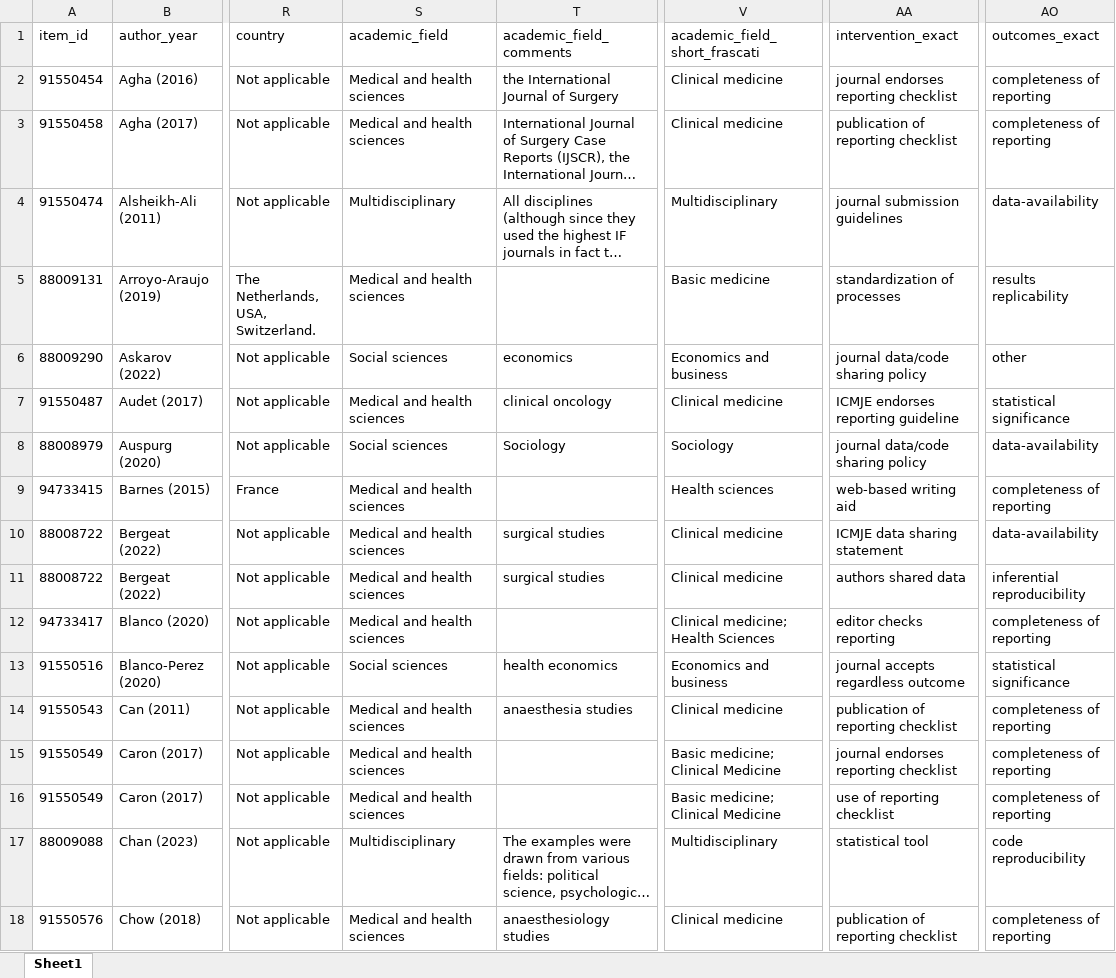
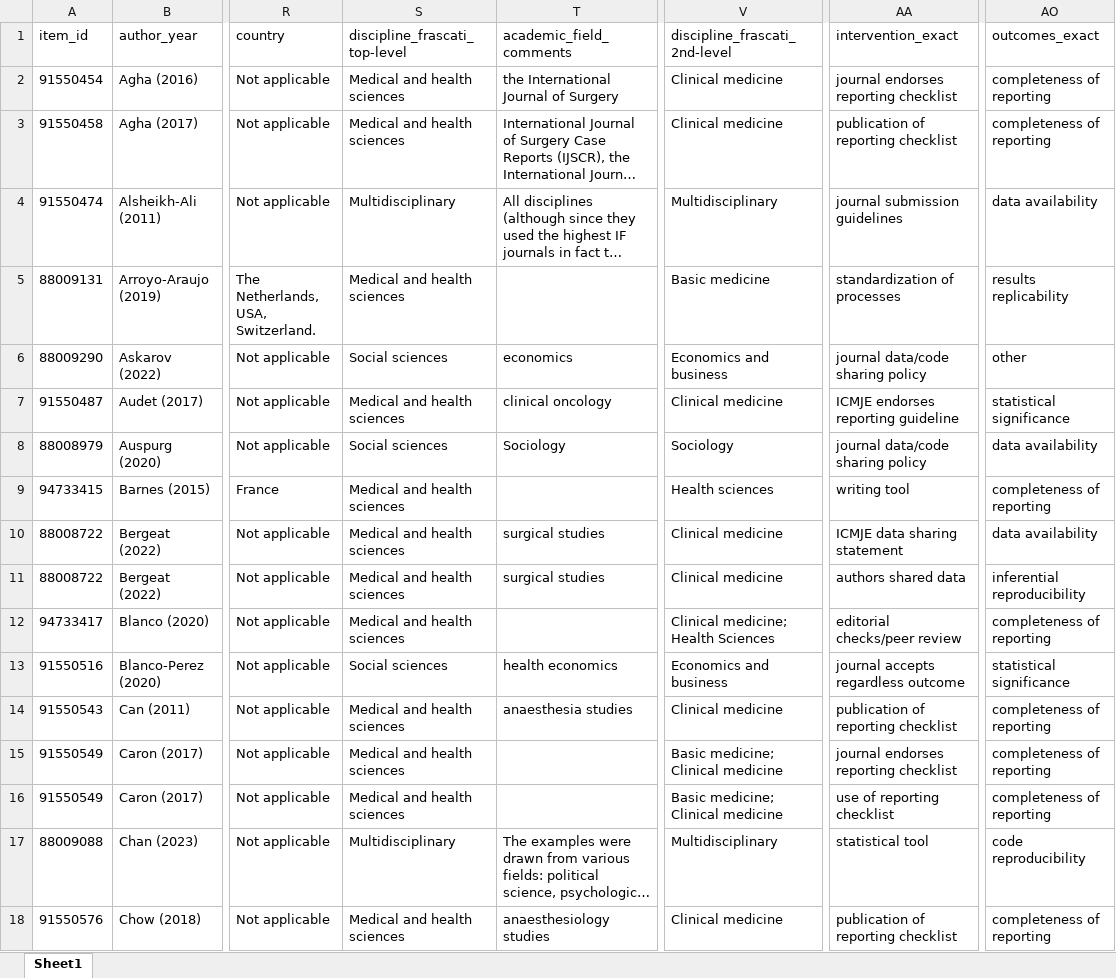
Before and after one commit to codecheckers/scope, an Excel workbook: fulldata.xlsx, sheet Sheet1, drawn as a sheet; only a part is shown, gaps mark what is left out; long unchanged cells end in …; values as stored, in another font and other column widths than the file's, no borders; the diff covers the shown part only; the diff names each change by its address in the sheet, - before the commit and + after, or states it on an @@ line.

Commit message:
Add files via upload

```diff
--- a/fulldata.xlsx (sheet Sheet1)
+++ b/fulldata.xlsx (sheet Sheet1)
-S1: academic_field
+S1: discipline_frascati_top-level
-V1: academic_field_short_frascati
+V1: discipline_frascati_2nd-level
-AO4 (outcomes_exact): data-availability
+AO4 (outcomes_exact): data availability
-AO8 (outcomes_exact): data-availability
+AO8 (outcomes_exact): data availability
-AA9 (intervention_exact): web-based writing aid
+AA9 (intervention_exact): writing tool
-AO10 (outcomes_exact): data-availability
+AO10 (outcomes_exact): data availability
-AA12 (intervention_exact): editor checks reporting
+AA12 (intervention_exact): editorial checks/peer review
-V15:V16 (discipline_frascati_2nd-level): Basic medicine; Clinical Medicine
+V15:V16 (discipline_frascati_2nd-level): Basic medicine; Clinical medicine
```
Also changed, not shown: 62 edited cells elsewhere in this sheet.
